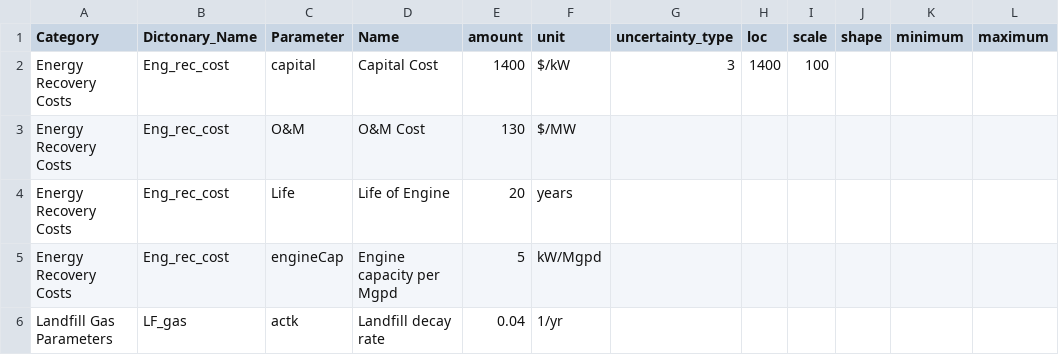
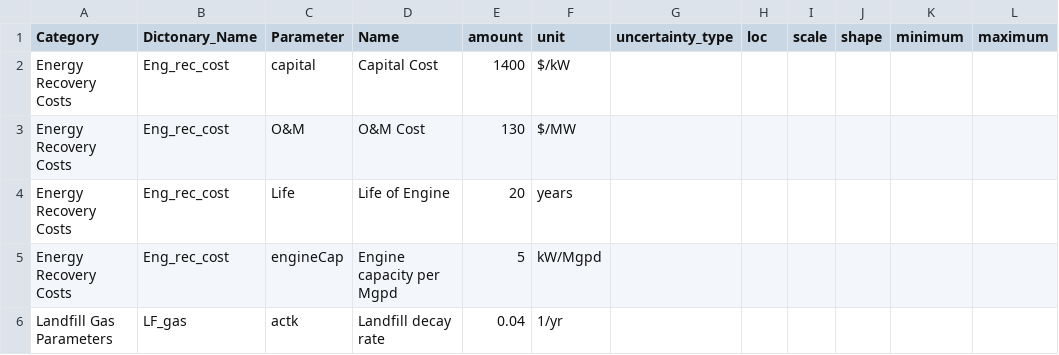
Before and after one commit to SwolfPy-Project/swolfpy, a CSV file: LF_Input.csv, drawn as a sheet; only a part is shown; the diff names each change by its address in the sheet, - before the commit and + after, or states it on an @@ line.

```diff
--- a/LF_Input.csv
+++ b/LF_Input.csv
-G2 (uncertainty_type): 3
+G2 (uncertainty_type): (empty)
-H2 (loc): 1400
+H2 (loc): (empty)
-I2 (scale): 100
+I2 (scale): (empty)
```
Also changed, not shown: 3 other files.
